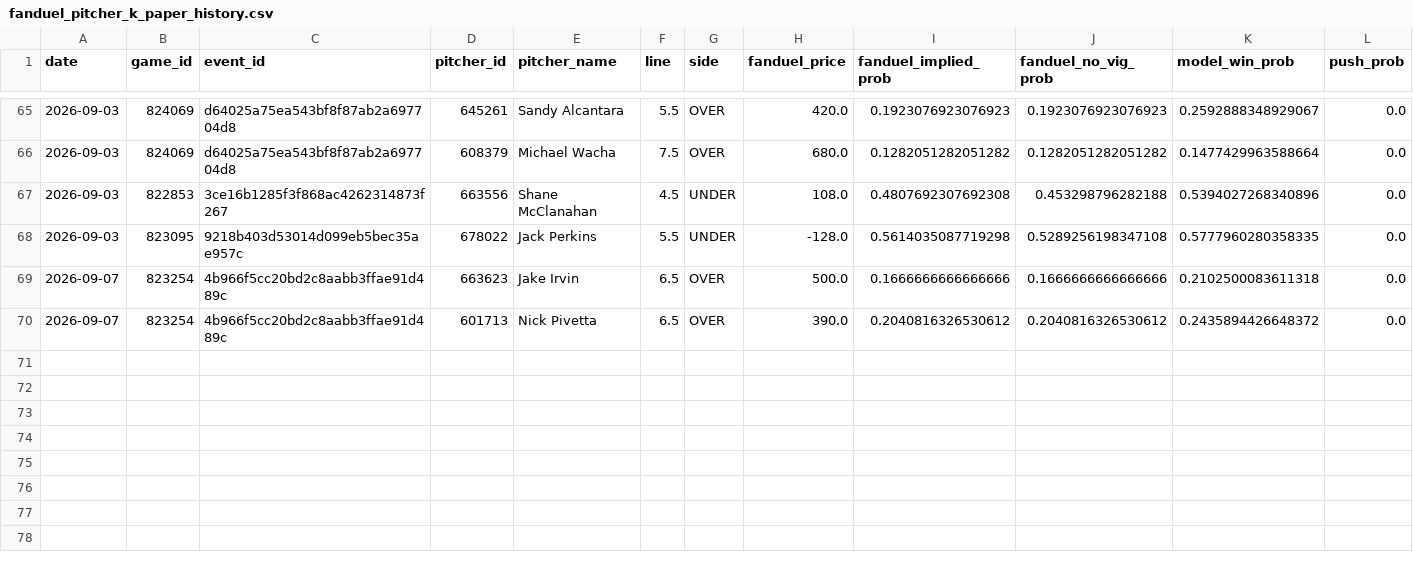
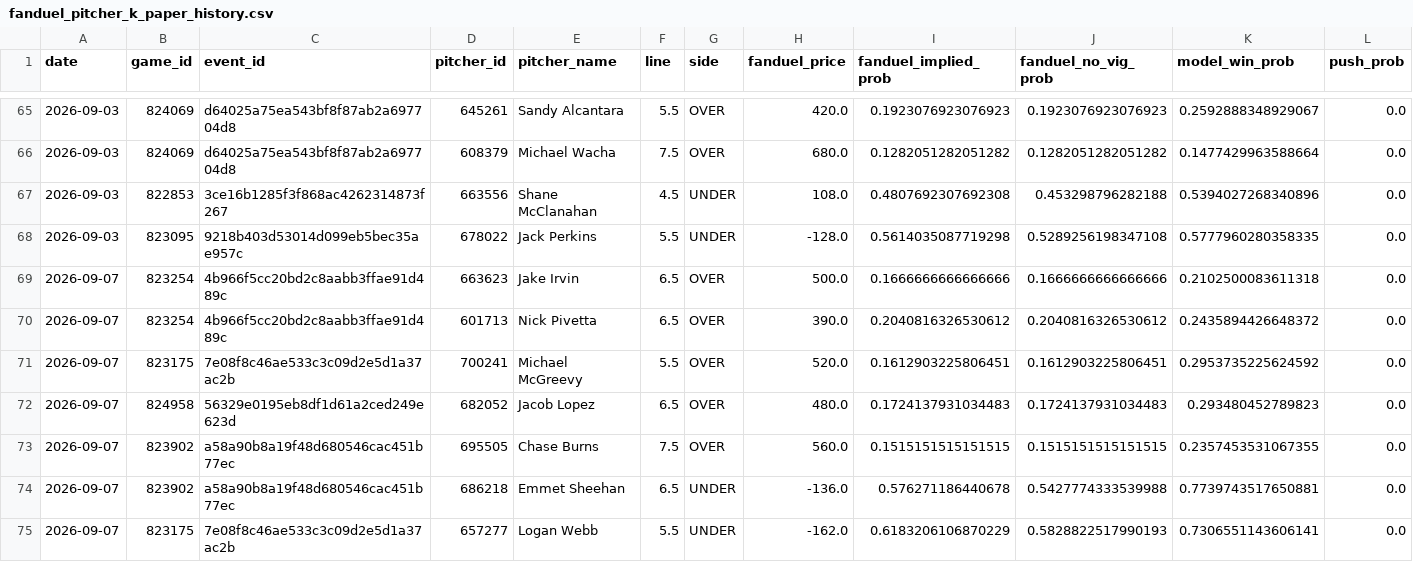
Before and after one commit to meverhart913/mlb-betting-lab, a CSV file: data/current/fanduel_pitcher_k_paper_history.csv, drawn as a sheet; only a part is shown, gaps mark what is left out; rows hold the shown columns only; the diff names each change by its address in the sheet, - before the commit and + after, or states it on an @@ line.

```diff
--- a/data/current/fanduel_pitcher_k_paper_history.csv
+++ b/data/current/fanduel_pitcher_k_paper_history.csv
+row 71: 2026-09-07 | 823175 | 7e08f8c46ae533c3c09d2e5d1a37ac2b | 700241 | Michael McGreevy | 5.5 | OVER | 520.0 | 0.1612903225806451 | 0.1612903225806451 | 0.2953735225624592 | 0.0
+row 72: 2026-09-07 | 824958 | 56329e0195eb8df1d61a2ced249e623d | 682052 | Jacob Lopez | 6.5 | OVER | 480.0 | 0.1724137931034483 | 0.1724137931034483 | 0.293480452789823 | 0.0
+row 73: 2026-09-07 | 823902 | a58a90b8a19f48d680546cac451b77ec | 695505 | Chase Burns | 7.5 | OVER | 560.0 | 0.1515151515151515 | 0.1515151515151515 | 0.2357453531067355 | 0.0
+row 74: 2026-09-07 | 823902 | a58a90b8a19f48d680546cac451b77ec | 686218 | Emmet Sheehan | 6.5 | UNDER | -136.0 | 0.576271186440678 | 0.5427774333539988 | 0.7739743517650881 | 0.0
+row 75: 2026-09-07 | 823175 | 7e08f8c46ae533c3c09d2e5d1a37ac2b | 657277 | Logan Webb | 5.5 | UNDER | -162.0 | 0.6183206106870229 | 0.5828822517990193 | 0.7306551143606141 | 0.0
```
Also changed, not shown: 2 other files.
